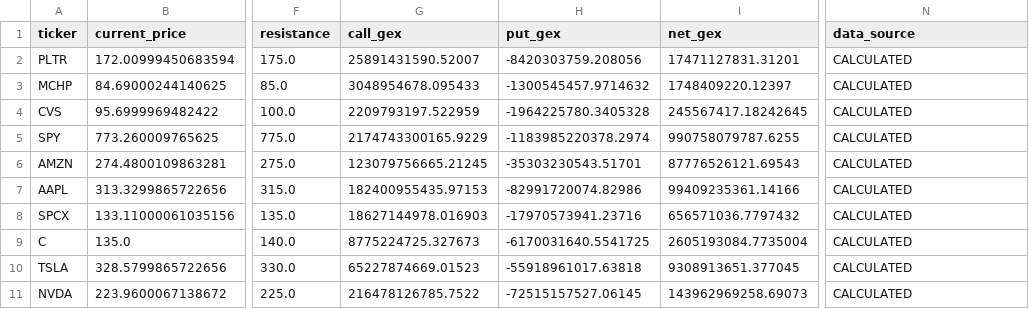
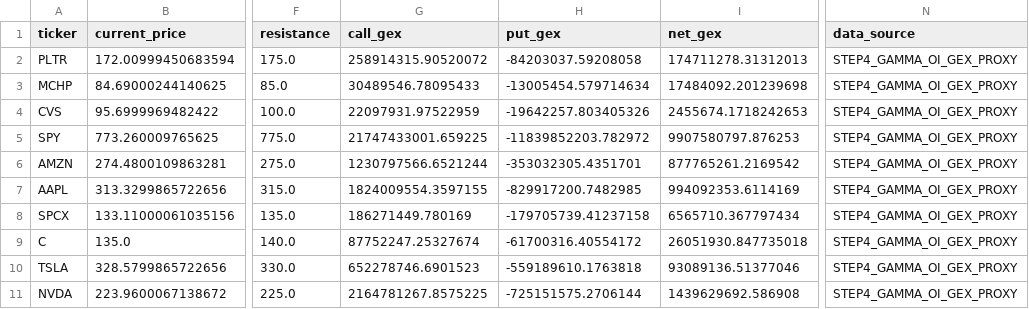
Before and after one commit to kwonbora1220/final-option-serch, a CSV file: data/analysis/structure.csv, drawn as a sheet; only a part is shown, gaps mark what is left out; the diff covers the shown part only; the diff names each change by its address in the sheet, - before the commit and + after, or states it on an @@ line.

```diff
--- a/data/analysis/structure.csv
+++ b/data/analysis/structure.csv
-G2 (call_gex): 25891431590.52007
+G2 (call_gex): 258914315.90520072
-H2 (put_gex): -8420303759.208056
+H2 (put_gex): -84203037.59208058
-I2 (net_gex): 17471127831.31201
+I2 (net_gex): 174711278.31312013
-N2:N11 (data_source): CALCULATED
+N2:N11 (data_source): STEP4_GAMMA_OI_GEX_PROXY
-G3 (call_gex): 3048954678.095433
+G3 (call_gex): 30489546.78095433
-H3 (put_gex): -1300545457.9714632
+H3 (put_gex): -13005454.579714634
-I3 (net_gex): 1748409220.12397
+I3 (net_gex): 17484092.201239698
-G4 (call_gex): 2209793197.522959
+G4 (call_gex): 22097931.97522959
-H4 (put_gex): -1964225780.3405328
+H4 (put_gex): -19642257.803405326
-I4 (net_gex): 245567417.18242645
+I4 (net_gex): 2455674.1718242653
-G5 (call_gex): 2174743300165.9229
+G5 (call_gex): 21747433001.659225
-H5 (put_gex): -1183985220378.2974
+H5 (put_gex): -11839852203.782972
-I5 (net_gex): 990758079787.6255
+I5 (net_gex): 9907580797.876253
-G6 (call_gex): 123079756665.21245
+G6 (call_gex): 1230797566.6521244
-H6 (put_gex): -35303230543.51701
+H6 (put_gex): -353032305.4351701
-I6 (net_gex): 87776526121.69543
+I6 (net_gex): 877765261.2169542
-G7 (call_gex): 182400955435.97153
+G7 (call_gex): 1824009554.3597155
-H7 (put_gex): -82991720074.82986
+H7 (put_gex): -829917200.7482985
-I7 (net_gex): 99409235361.14166
+I7 (net_gex): 994092353.6114169
-G8 (call_gex): 18627144978.016903
+G8 (call_gex): 186271449.780169
-H8 (put_gex): -17970573941.23716
+H8 (put_gex): -179705739.41237158
-I8 (net_gex): 656571036.7797432
+I8 (net_gex): 6565710.367797434
-G9 (call_gex): 8775224725.327673
+G9 (call_gex): 87752247.25327674
-H9 (put_gex): -6170031640.5541725
+H9 (put_gex): -61700316.40554172
-I9 (net_gex): 2605193084.7735004
+I9 (net_gex): 26051930.847735018
-G10 (call_gex): 65227874669.01523
+G10 (call_gex): 652278746.6901523
-H10 (put_gex): -55918961017.63818
+H10 (put_gex): -559189610.1763818
-I10 (net_gex): 9308913651.377045
+I10 (net_gex): 93089136.51377046
-G11 (call_gex): 216478126785.7522
+G11 (call_gex): 2164781267.8575225
-H11 (put_gex): -72515157527.06145
+H11 (put_gex): -725151575.2706144
-I11 (net_gex): 143962969258.69073
+I11 (net_gex): 1439629692.586908
```
Also changed, not shown: 40 edited cells elsewhere in this file, data/analysis/decision.csv, data/analysis/final_report.csv.
